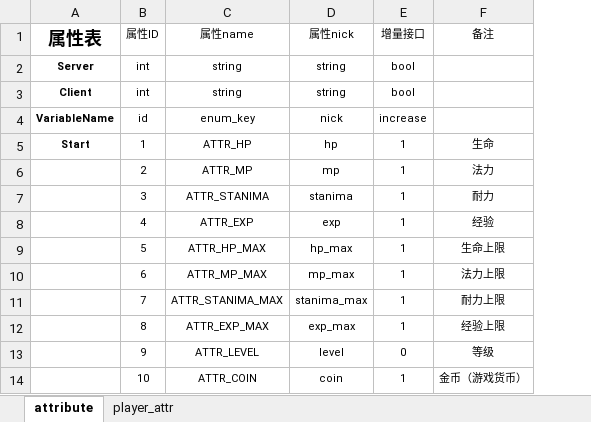
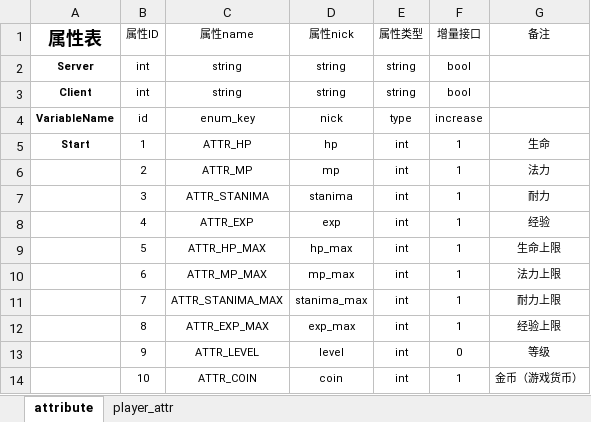
Before and after one commit to xiyoo0812/quanta, an Excel workbook: deply/attribute.xlsm, sheet attribute, drawn as a sheet; only a part is shown; values as stored, in another font and other column widths than the file's, no borders; the diff names each change by its address in the sheet, - before the commit and + after, or states it on an @@ line.

Commit message:
协程锁BUG修复&实体消息扩展&属性类型 优化服务间实体消息传递 修复协程锁问题 属性类型定义

```diff
--- a/deply/attribute.xlsm (sheet attribute)
+++ b/deply/attribute.xlsm (sheet attribute)
+column E (属性类型), rows 2-14: string | string | type | int | int | int | int | int | int | int | int | int | int
```
Also changed, not shown: 11 other files.
